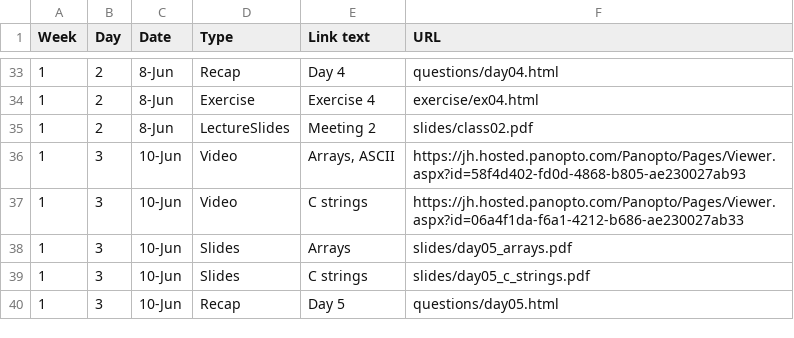
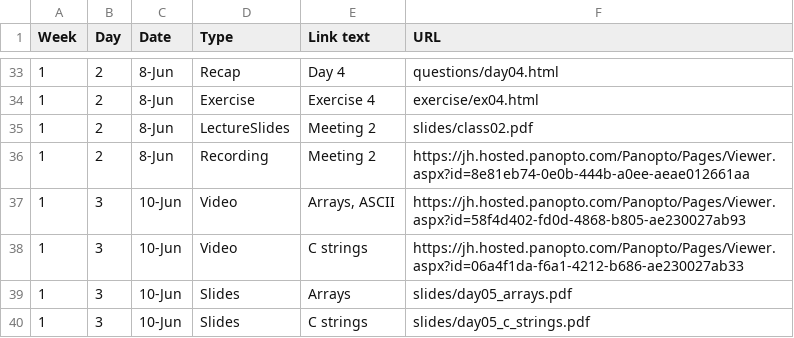
Before and after one commit to jhu-ip/cs220-summer22, a CSV file: material.csv, drawn as a sheet; only a part is shown, gaps mark what is left out; the shorter side is filled out with more unchanged rows.

Commit message:
link to meeting 2 recording

```diff
--- a/material.csv
+++ b/material.csv
@@ -35,2 +35,3 @@ Week,Day,Date,Type,Link text,URL
 1,2,8-Jun,LectureSlides,Meeting 2,slides/class02.pdf
+1,2,8-Jun,Recording,Meeting 2,https://jh.hosted.panopto.com/Panopto/Pages/Viewer.aspx?id=8e81eb74-0e0b-444b-a0ee-aeae012661aa
 1,3,10-Jun,Video,"Arrays, ASCII",https://jh.hosted.panopto.com/Panopto/Pages/Viewer.aspx?id=58f4d402-fd0d-4868-b805-ae230027ab93
```
Also changed, not shown: 1 other file.
